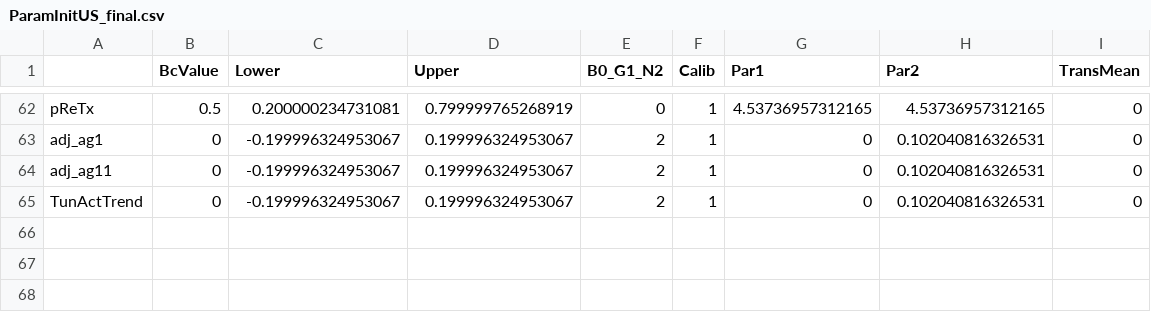
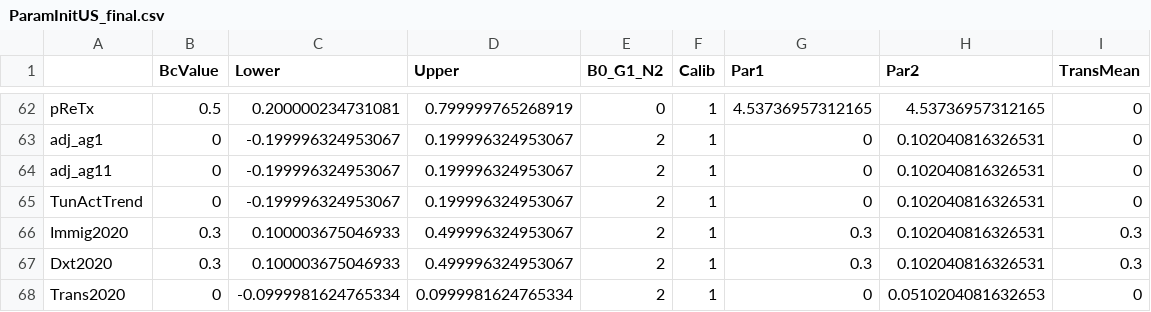
Before and after one commit to PPML/MITUS, a CSV file: inst/extdata/US/ParamInitUS_final.csv, drawn as a sheet; only a part is shown, gaps mark what is left out; the diff names each change by its address in the sheet, - before the commit and + after, or states it on an @@ line.

Commit message:
revisions to national optimization procedure to allow for 2020 values

```diff
--- a/inst/extdata/US/ParamInitUS_final.csv
+++ b/inst/extdata/US/ParamInitUS_final.csv
+row 66: Immig2020 | 0.3 | 0.100003675046933 | 0.499996324953067 | 2 | 1 | 0.3 | 0.102040816326531 | 0.3
+row 67: Dxt2020 | 0.3 | 0.100003675046933 | 0.499996324953067 | 2 | 1 | 0.3 | 0.102040816326531 | 0.3
+row 68: Trans2020 | 0 | -0.0999981624765334 | 0.0999981624765334 | 2 | 1 | 0 | 0.0510204081632653 | 0
```
Also changed, not shown: inst/extdata/US/ParamInitUS.csv, 6 other files.
